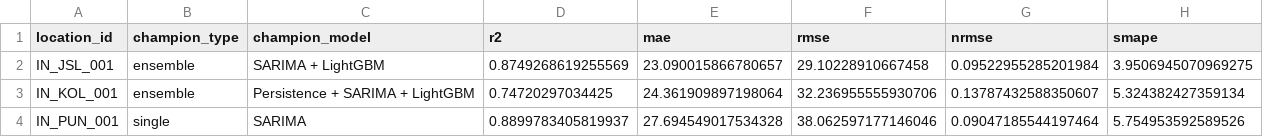
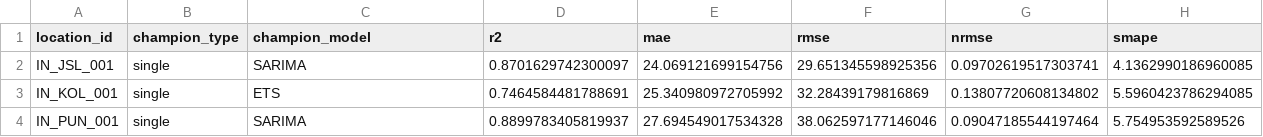
Before and after one commit to WillowsCosmic/PV-Mart-AI---backend, a CSV file: data/champion_decisions_m8.csv, drawn as a sheet.

```diff
--- a/data/champion_decisions_m8.csv
+++ b/data/champion_decisions_m8.csv
@@ -1,4 +1,4 @@
 location_id,champion_type,champion_model,r2,mae,rmse,nrmse,smape
-IN_JSL_001,ensemble,SARIMA + LightGBM,0.8749268619255569,23.090015866780657,29.10228910667458,0.09522955285201984,3.9506945070969275
-IN_KOL_001,ensemble,Persistence + SARIMA + LightGBM,0.74720297034425,24.361909897198064,32.236955555930706,0.13787432588350607,5.324382427359134
+IN_JSL_001,single,SARIMA,0.8701629742300097,24.069121699154756,29.651345598925356,0.09702619517303741,4.1362990186960085
+IN_KOL_001,single,ETS,0.7464584481788691,25.340980972705992,32.28439179816869,0.13807720608134802,5.5960423786294085
 IN_PUN_001,single,SARIMA,0.8899783405819937,27.694549017534328,38.062597177146046,0.09047185544197464,5.754953592589526
```
Also changed, not shown: data/scoreboard_m7_folds.csv, 1 other file.
